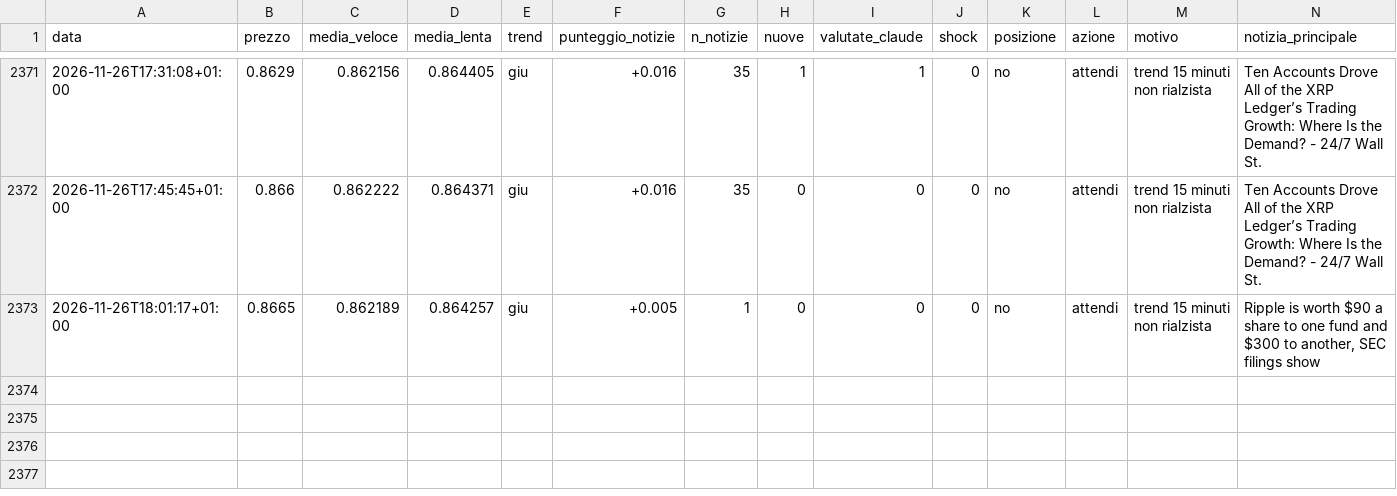
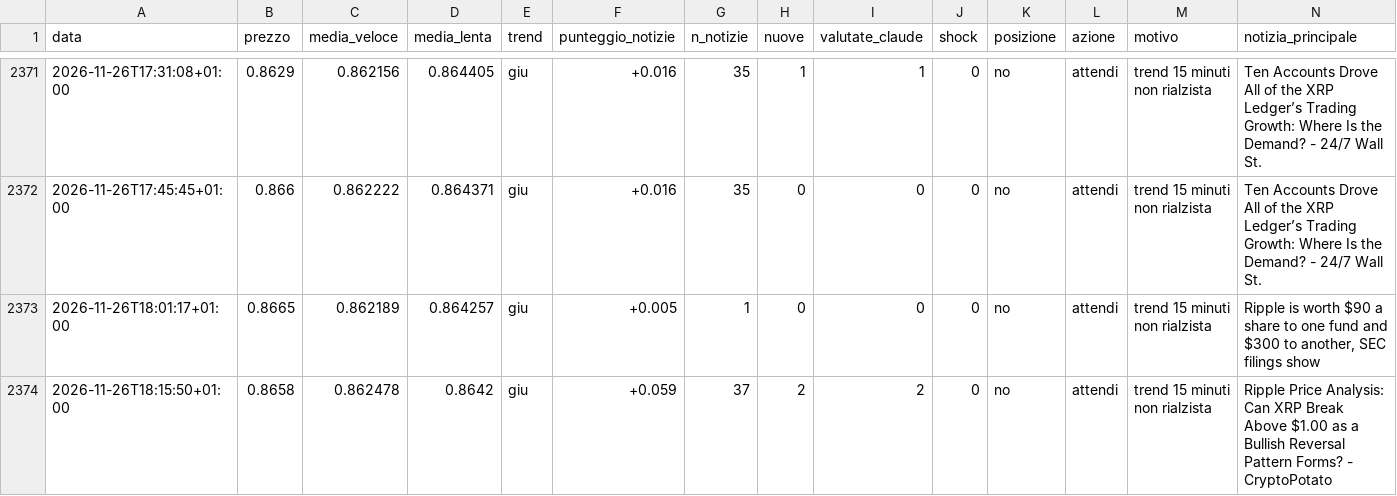
Before and after one commit to Van3d-max/sol-sentinel-, a CSV file: decisioni_xrp_veloce.csv, drawn as a sheet; only a part is shown, gaps mark what is left out; rows hold the shown columns only; the diff names each change by its address in the sheet, - before the commit and + after, or states it on an @@ line.

```diff
--- a/decisioni_xrp_veloce.csv
+++ b/decisioni_xrp_veloce.csv
+row 2374: 2026-11-26T18:15:50+01:00 | 0.8658 | 0.862478 | 0.8642 | giu | +0.059 | 37 | 2 | 2 | 0 | no | attendi | trend 15 minuti non rialzista | Ripple Price Analysis: Can XRP Break Above $1.00 as a Bullish Reversal Pattern Forms? - CryptoPotato
```
Also changed, not shown: decisioni_btc_veloce.csv, decisioni_eth_veloce.csv, 10 other files.
